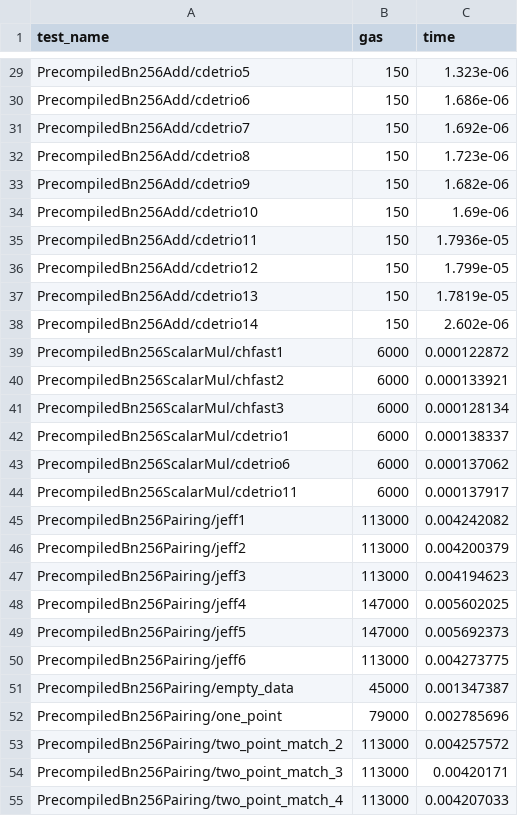
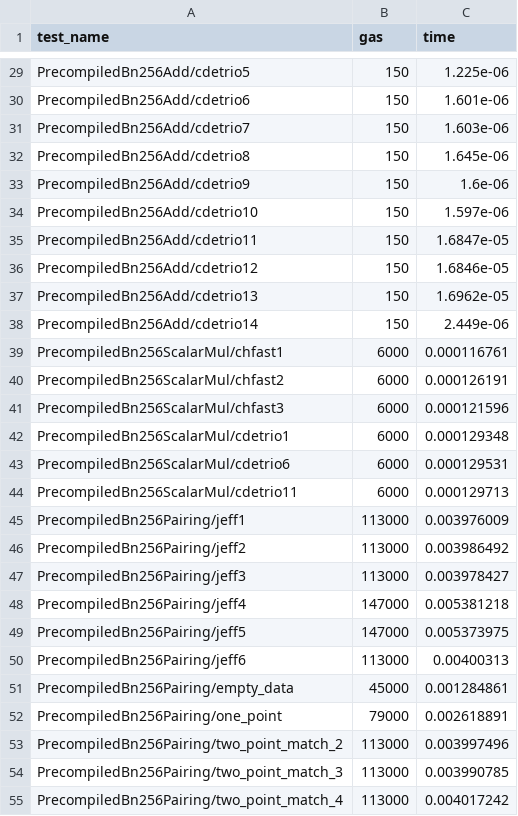
Before and after one commit to ewasm/benchmarking, a CSV file: benchmark_results_data/geth_precompile_benchmarks.csv, drawn as a sheet; only a part is shown, gaps mark what is left out; the diff covers the shown part only; the diff names each change by its address in the sheet, - before the commit and + after, or states it on an @@ line.

```diff
--- a/benchmark_results_data/geth_precompile_benchmarks.csv
+++ b/benchmark_results_data/geth_precompile_benchmarks.csv
-C29 (time): 1.323e-06
+C29 (time): 1.225e-06
-C30 (time): 1.686e-06
+C30 (time): 1.601e-06
-C31 (time): 1.692e-06
+C31 (time): 1.603e-06
-C32 (time): 1.723e-06
+C32 (time): 1.645e-06
-C33 (time): 1.682e-06
+C33 (time): 1.6e-06
-C34 (time): 1.69e-06
+C34 (time): 1.597e-06
-C35 (time): 1.7936e-05
+C35 (time): 1.6847e-05
-C36 (time): 1.799e-05
+C36 (time): 1.6846e-05
-C37 (time): 1.7819e-05
+C37 (time): 1.6962e-05
-C38 (time): 2.602e-06
+C38 (time): 2.449e-06
-C39 (time): 0.000122872
+C39 (time): 0.000116761
-C40 (time): 0.000133921
+C40 (time): 0.000126191
-C41 (time): 0.000128134
+C41 (time): 0.000121596
-C42 (time): 0.000138337
+C42 (time): 0.000129348
-C43 (time): 0.000137062
+C43 (time): 0.000129531
-C44 (time): 0.000137917
+C44 (time): 0.000129713
-C45 (time): 0.004242082
+C45 (time): 0.003976009
-C46 (time): 0.004200379
+C46 (time): 0.003986492
-C47 (time): 0.004194623
+C47 (time): 0.003978427
-C48 (time): 0.005602025
+C48 (time): 0.005381218
-C49 (time): 0.005692373
+C49 (time): 0.005373975
-C50 (time): 0.004273775
+C50 (time): 0.00400313
-C51 (time): 0.001347387
+C51 (time): 0.001284861
-C52 (time): 0.002785696
+C52 (time): 0.002618891
-C53 (time): 0.004257572
+C53 (time): 0.003997496
-C54 (time): 0.00420171
+C54 (time): 0.003990785
-C55 (time): 0.004207033
+C55 (time): 0.004017242
```
Also changed, not shown: 35 edited cells elsewhere in this file, benchmark_results_data/evm_benchmarks.csv, benchmark_results_data/scout_bignum_benchmarks.csv, 40 other files.
